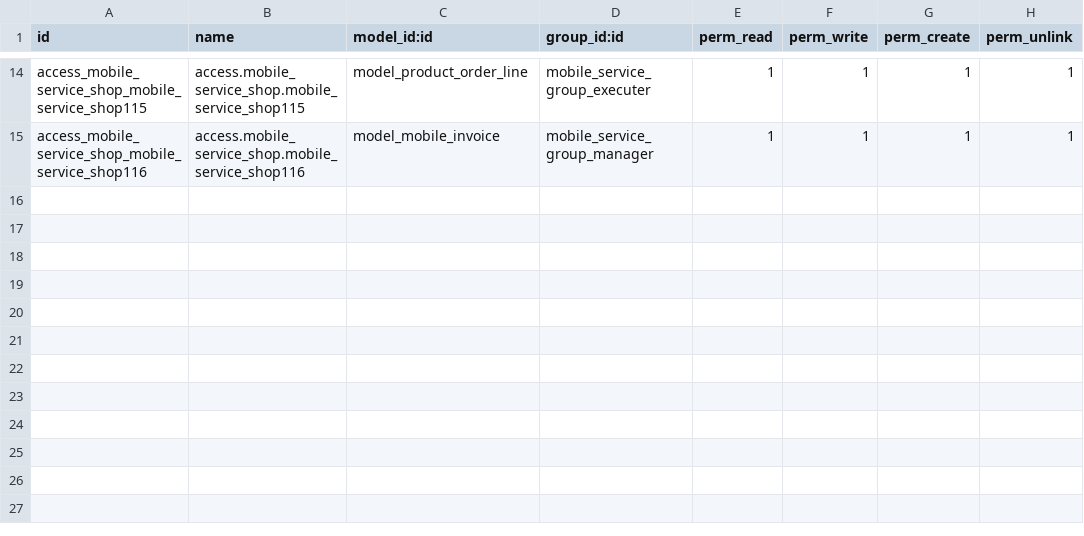
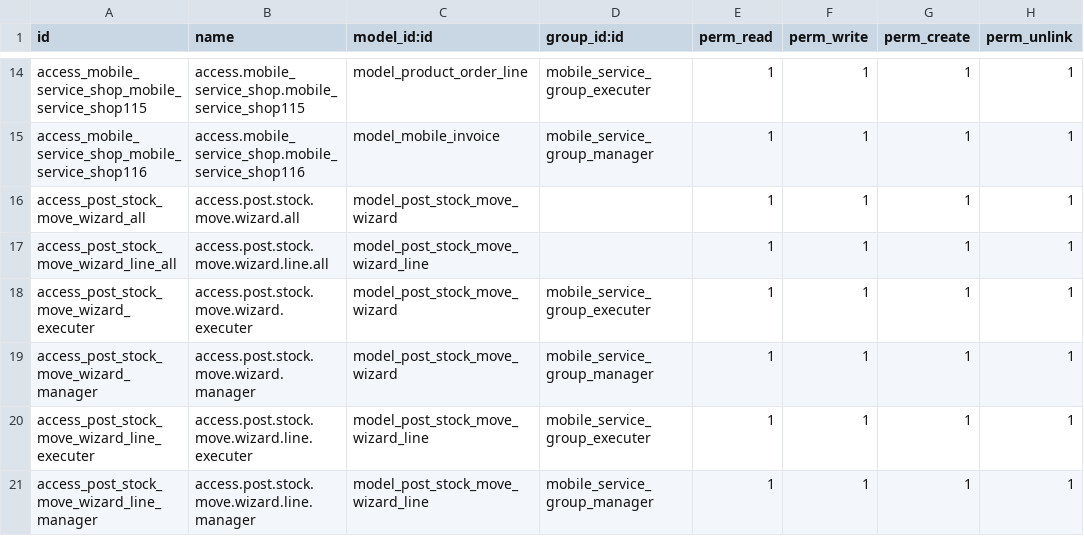
Before and after one commit to apcball/apcball, a CSV file: mobile_service_shop/security/ir.model.access.csv, drawn as a sheet; only a part is shown, gaps mark what is left out.

```diff
--- a/mobile_service_shop/security/ir.model.access.csv
+++ b/mobile_service_shop/security/ir.model.access.csv
@@ -15 +15,7 @@ access_mobile_service_shop_mobile_service_shop115,access.mobile_service_shop.mob
 access_mobile_service_shop_mobile_service_shop116,access.mobile_service_shop.mobile_service_shop116,model_mobile_invoice,mobile_service_group_manager,1,1,1,1
+access_post_stock_move_wizard_all,access.post.stock.move.wizard.all,model_post_stock_move_wizard,,1,1,1,1
+access_post_stock_move_wizard_line_all,access.post.stock.move.wizard.line.all,model_post_stock_move_wizard_line,,1,1,1,1
+access_post_stock_move_wizard_executer,access.post.stock.move.wizard.executer,model_post_stock_move_wizard,mobile_service_group_executer,1,1,1,1
+access_post_stock_move_wizard_manager,access.post.stock.move.wizard.manager,model_post_stock_move_wizard,mobile_service_group_manager,1,1,1,1
+access_post_stock_move_wizard_line_executer,access.post.stock.move.wizard.line.executer,model_post_stock_move_wizard_line,mobile_service_group_executer,1,1,1,1
+access_post_stock_move_wizard_line_manager,access.post.stock.move.wizard.line.manager,model_post_stock_move_wizard_line,mobile_service_group_manager,1,1,1,1
```
Also changed, not shown: 37 other files.
